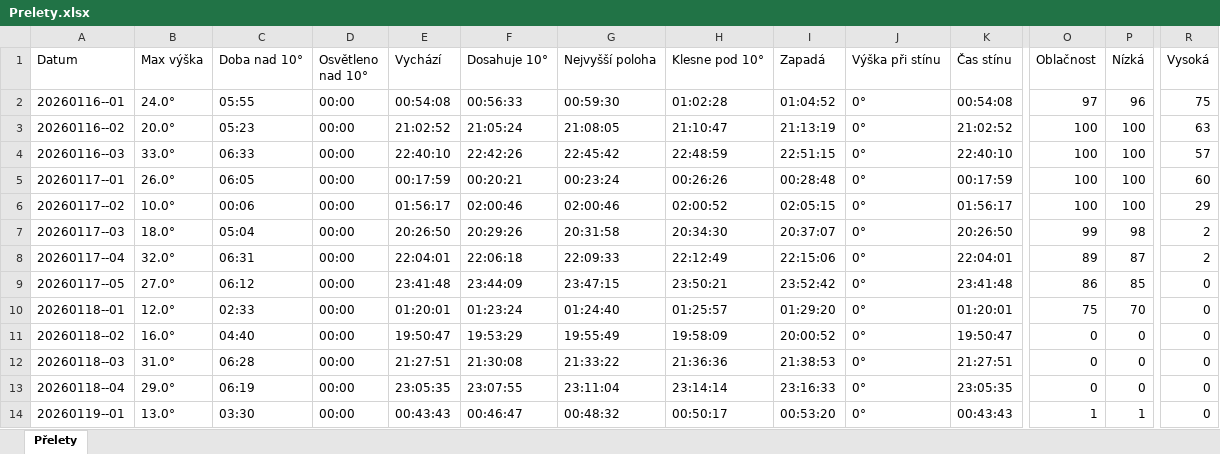
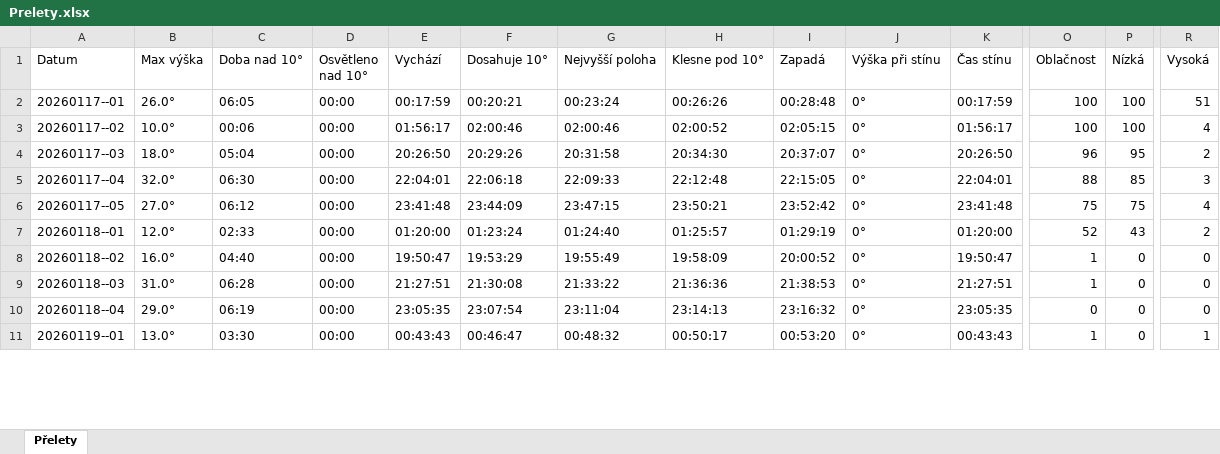
Before and after one commit to LASAR-DoSpace/LASARsat-Transit-Table, an Excel workbook: Prelety.xlsx, sheet Přelety, drawn as a sheet; only a part is shown, gaps mark what is left out; values as stored, in another font and other column widths than the file's, no cell formats; conditional formats not drawn; removed rows and columns are numbered as before the commit, all else as after; rows hold the shown columns only; the diff covers the shown part only; the diff names each change by its address in the sheet, - before the commit and + after, or states it on an @@ line.

```diff
--- a/Prelety.xlsx (sheet Přelety)
+++ b/Prelety.xlsx (sheet Přelety)
-row 2: 20260116--01 | 24.0° | 05:55 | 00:00 | 00:54:08 | 00:56:33 | 00:59:30 | 01:02:28 | 01:04:52 | 0° | 00:54:08 | 97 | 96 | 75
-row 3: 20260116--02 | 20.0° | 05:23 | 00:00 | 21:02:52 | 21:05:24 | 21:08:05 | 21:10:47 | 21:13:19 | 0° | 21:02:52 | 100 | 100 | 63
-row 4: 20260116--03 | 33.0° | 06:33 | 00:00 | 22:40:10 | 22:42:26 | 22:45:42 | 22:48:59 | 22:51:15 | 0° | 22:40:10 | 100 | 100 | 57
-R2 (Vysoká): 60
+R2 (Vysoká): 51
-R3 (Vysoká): 29
+R3 (Vysoká): 4
-O4 (Oblačnost): 99
+O4 (Oblačnost): 96
-P4 (Nízká): 98
+P4 (Nízká): 95
-C5 (Doba nad 10°): 06:31
+C5 (Doba nad 10°): 06:30
-H5 (Klesne pod 10°): 22:12:49
+H5 (Klesne pod 10°): 22:12:48
-I5 (Zapadá): 22:15:06
+I5 (Zapadá): 22:15:05
-O5 (Oblačnost): 89
+O5 (Oblačnost): 88
-P5 (Nízká): 87
+P5 (Nízká): 85
-R5 (Vysoká): 2
+R5 (Vysoká): 3
-O6 (Oblačnost): 86
+O6 (Oblačnost): 75
-P6 (Nízká): 85
+P6 (Nízká): 75
-R6 (Vysoká): 0
+R6 (Vysoká): 4
-E7 (Vychází): 01:20:01
+E7 (Vychází): 01:20:00
-I7 (Zapadá): 01:29:20
+I7 (Zapadá): 01:29:19
-K7 (Čas stínu): 01:20:01
+K7 (Čas stínu): 01:20:00
-O7 (Oblačnost): 75
+O7 (Oblačnost): 52
-P7 (Nízká): 70
+P7 (Nízká): 43
-R7 (Vysoká): 0
+R7 (Vysoká): 2
-O8:O9 (Oblačnost): 0
+O8:O9 (Oblačnost): 1
-F10 (Dosahuje 10°): 23:07:55
+F10 (Dosahuje 10°): 23:07:54
-H10 (Klesne pod 10°): 23:14:14
+H10 (Klesne pod 10°): 23:14:13
-I10 (Zapadá): 23:16:33
+I10 (Zapadá): 23:16:32
-P11 (Nízká): 1
+P11 (Nízká): 0
-R11 (Vysoká): 0
+R11 (Vysoká): 1
```
Also changed, not shown: 3 added rows and 130 edited cells elsewhere in this sheet, cell formats.
